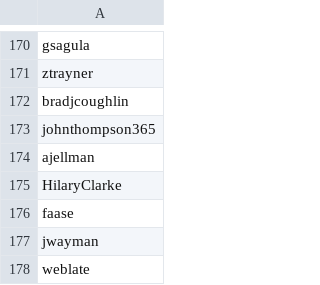
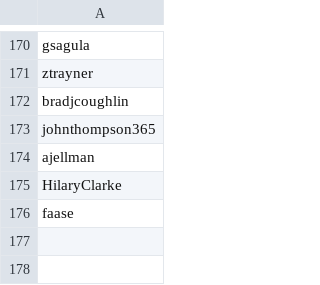
Before and after one commit to mattermost/mattermost-data-warehouse, a CSV file: transform/snowflake-dbt/data/staff_github_usernames.csv, drawn as a sheet; only a part is shown, gaps mark what is left out; the diff names each change by its address in the sheet, - before the commit and + after, or states it on an @@ line.

```diff
--- a/transform/snowflake-dbt/data/staff_github_usernames.csv
+++ b/transform/snowflake-dbt/data/staff_github_usernames.csv
-row 177: jwayman
-row 178: weblate
```
Also changed, not shown: 1 other file.
